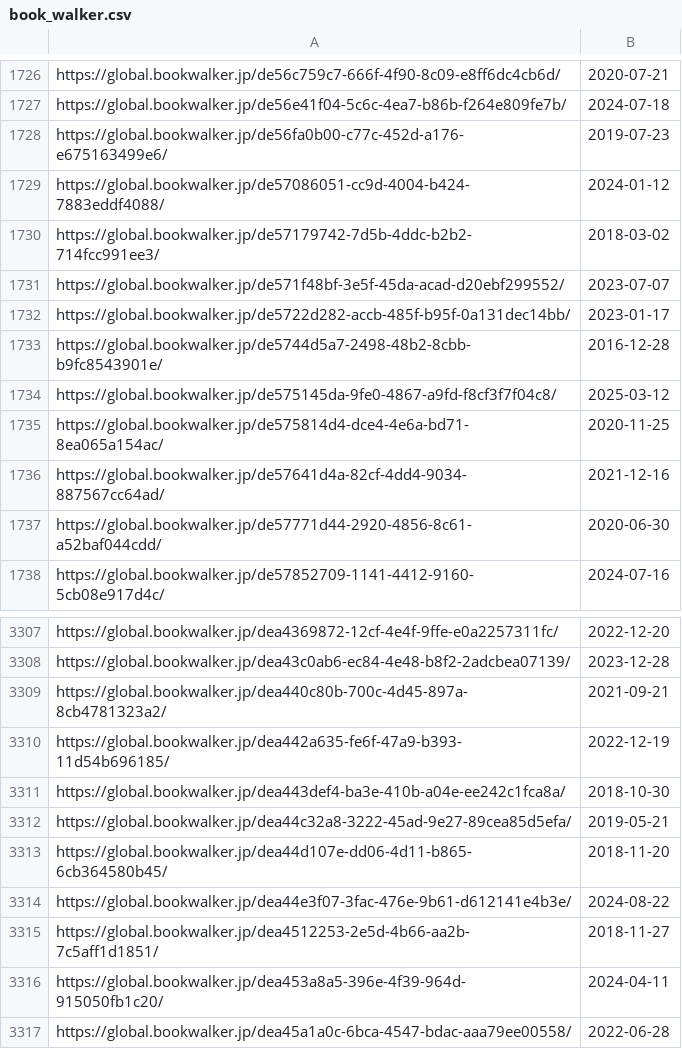
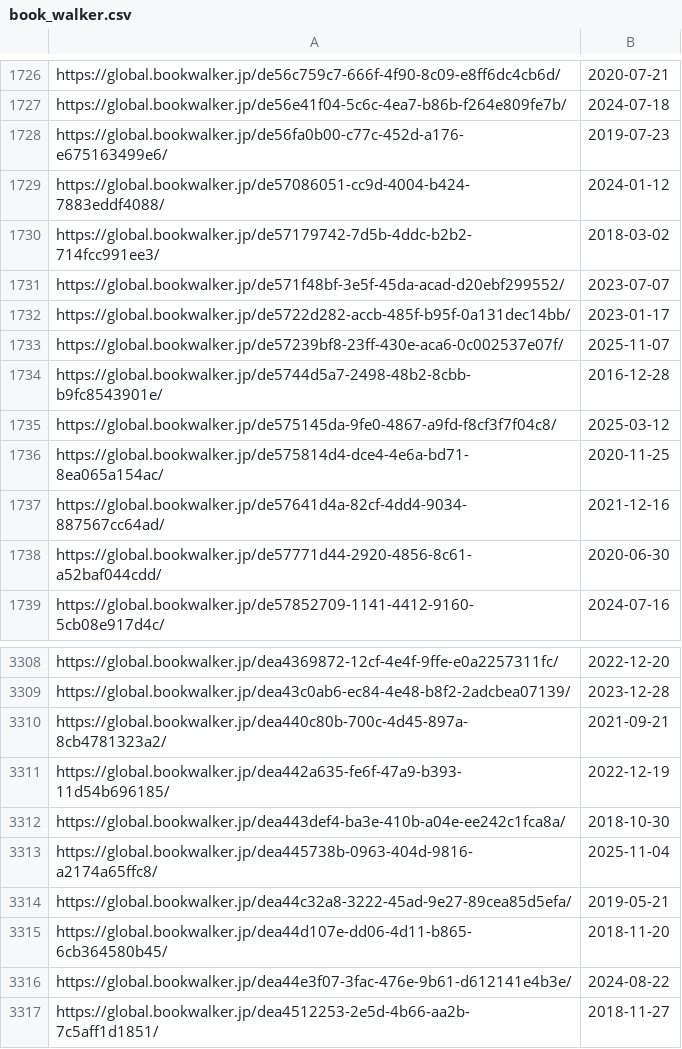
Before and after one commit to LNRelease/lnrelease.github.io, a CSV file: book_walker.csv, drawn as a sheet; only a part is shown, gaps mark what is left out; the shorter side is filled out with more unchanged rows.

```diff
--- a/book_walker.csv
+++ b/book_walker.csv
@@ -1732,2 +1732,3 @@ https://global.bookwalker.jp/de571f48bf-3e5f-45da-acad-d20ebf299552/,2023-07-07
 https://global.bookwalker.jp/de5722d282-accb-485f-b95f-0a131dec14bb/,2023-01-17
+https://global.bookwalker.jp/de57239bf8-23ff-430e-aca6-0c002537e07f/,2025-11-07
 https://global.bookwalker.jp/de5744d5a7-2498-48b2-8cbb-b9fc8543901e/,2016-12-28
@@ -3311,2 +3312,3 @@ https://global.bookwalker.jp/dea442a635-fe6f-47a9-b393-11d54b696185/,2022-12-19
 https://global.bookwalker.jp/dea443def4-ba3e-410b-a04e-ee242c1fca8a/,2018-10-30
+https://global.bookwalker.jp/dea445738b-0963-404d-9816-a2174a65ffc8/,2025-11-04
 https://global.bookwalker.jp/dea44c32a8-3222-45ad-9e27-89cea85d5efa/,2019-05-21
```
Also changed, not shown: 3 other files.
